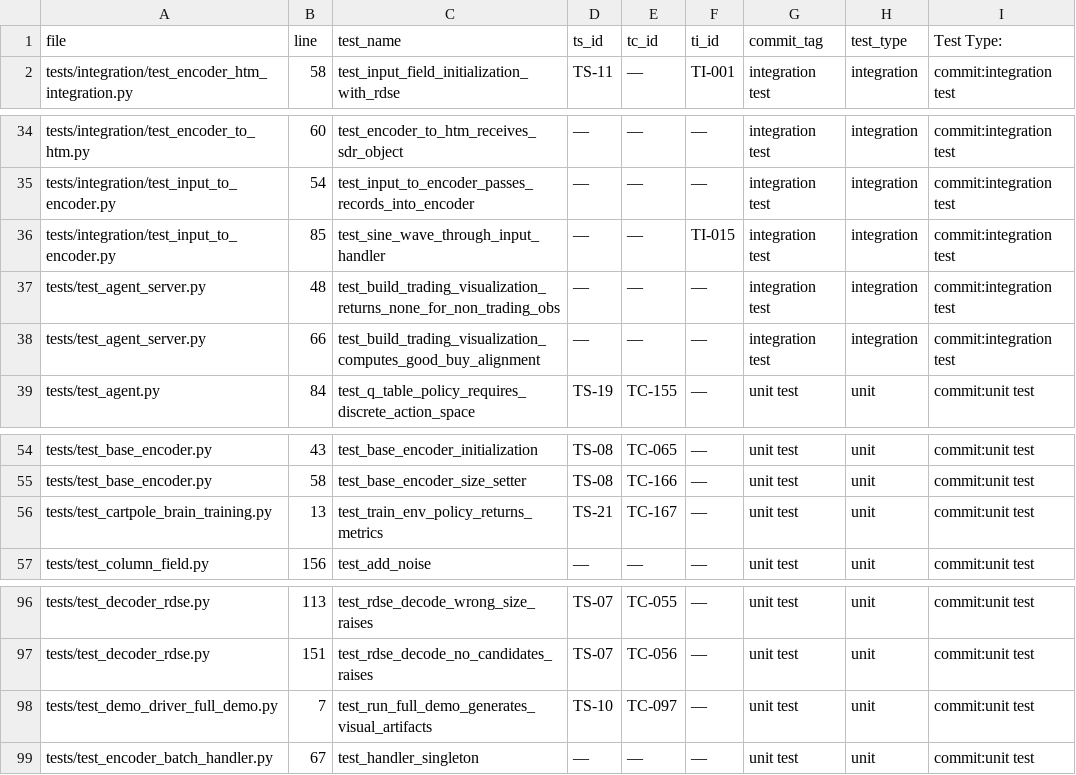
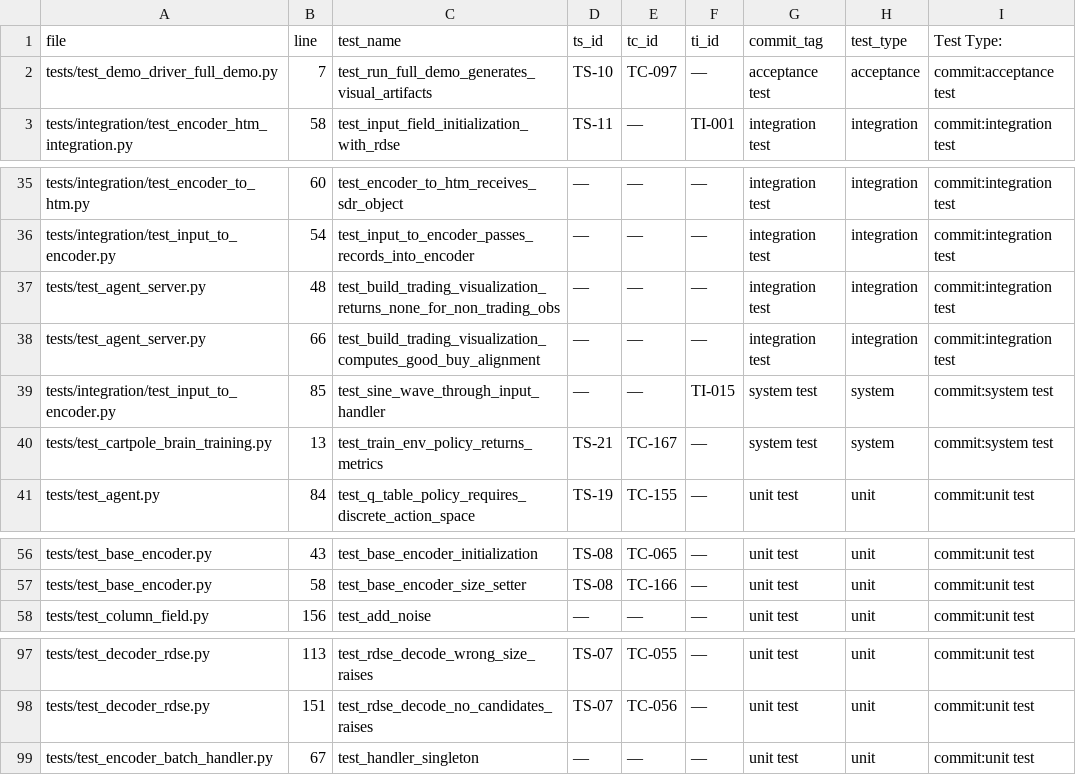
Before and after one commit to egrembocki/htmrl, a CSV file: docs/test_audit_ts_tc_report.csv, drawn as a sheet; only a part is shown, gaps mark what is left out; removed rows and columns are numbered as before the commit, all else as after; the diff names each change by its address in the sheet, - before the commit and + after, or states it on an @@ line.

Commit message:
Restore system and acceptance detection in test audit taxonomy

```diff
--- a/docs/test_audit_ts_tc_report.csv
+++ b/docs/test_audit_ts_tc_report.csv
+row 2: tests/test_demo_driver_full_demo.py | 7 | test_run_full_demo_generates_visual_artifacts | TS-10 | TC-097 | — | acceptance test | acceptance | commit:acceptance test
-row 36: tests/integration/test_input_to_encoder.py | 85 | test_sine_wave_through_input_handler | — | — | TI-015 | integration test | integration | commit:integration test
+row 39: tests/integration/test_input_to_encoder.py | 85 | test_sine_wave_through_input_handler | — | — | TI-015 | system test | system | commit:system test
+row 40: tests/test_cartpole_brain_training.py | 13 | test_train_env_policy_returns_metrics | TS-21 | TC-167 | — | system test | system | commit:system test
-row 56: tests/test_cartpole_brain_training.py | 13 | test_train_env_policy_returns_metrics | TS-21 | TC-167 | — | unit test | unit | commit:unit test
-row 98: tests/test_demo_driver_full_demo.py | 7 | test_run_full_demo_generates_visual_artifacts | TS-10 | TC-097 | — | unit test | unit | commit:unit test
```
Also changed, not shown: 5 other files.
